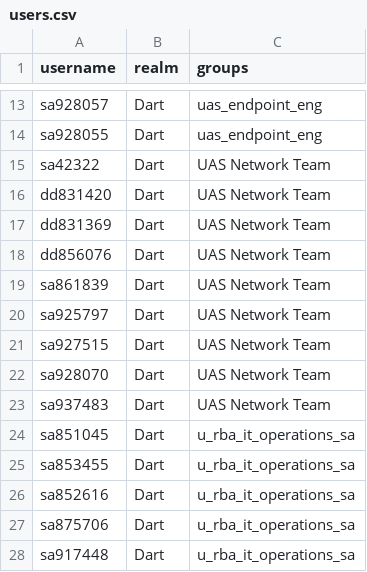
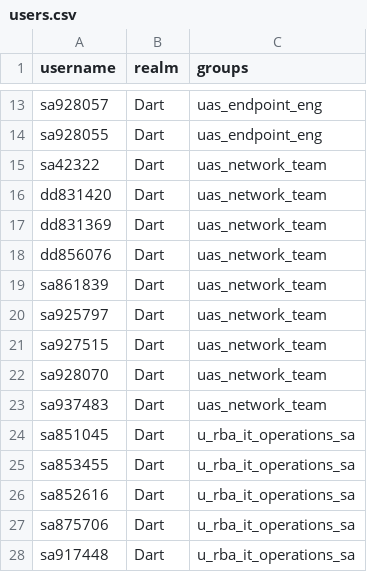
Before and after one commit to nfrosa01/Proxmox_RBAC, a CSV file: files/users.csv, drawn as a sheet; only a part is shown, gaps mark what is left out.

Commit message:
Update users.csv

```diff
--- a/files/users.csv
+++ b/files/users.csv
@@ -14,11 +14,11 @@ sa928057, Dart,uas_endpoint_eng
 sa928055, Dart,uas_endpoint_eng
-sa42322, Dart,UAS Network Team
-dd831420, Dart,UAS Network Team
-dd831369, Dart,UAS Network Team
-dd856076, Dart,UAS Network Team
-sa861839, Dart,UAS Network Team
-sa925797, Dart,UAS Network Team
-sa927515, Dart,UAS Network Team
-sa928070, Dart,UAS Network Team
-sa937483, Dart,UAS Network Team
+sa42322, Dart,uas_network_team
+dd831420, Dart,uas_network_team
+dd831369, Dart,uas_network_team
+dd856076, Dart,uas_network_team
+sa861839, Dart,uas_network_team
+sa925797, Dart,uas_network_team
+sa927515, Dart,uas_network_team
+sa928070, Dart,uas_network_team
+sa937483, Dart,uas_network_team
 sa851045, Dart,u_rba_it_operations_sa
```
